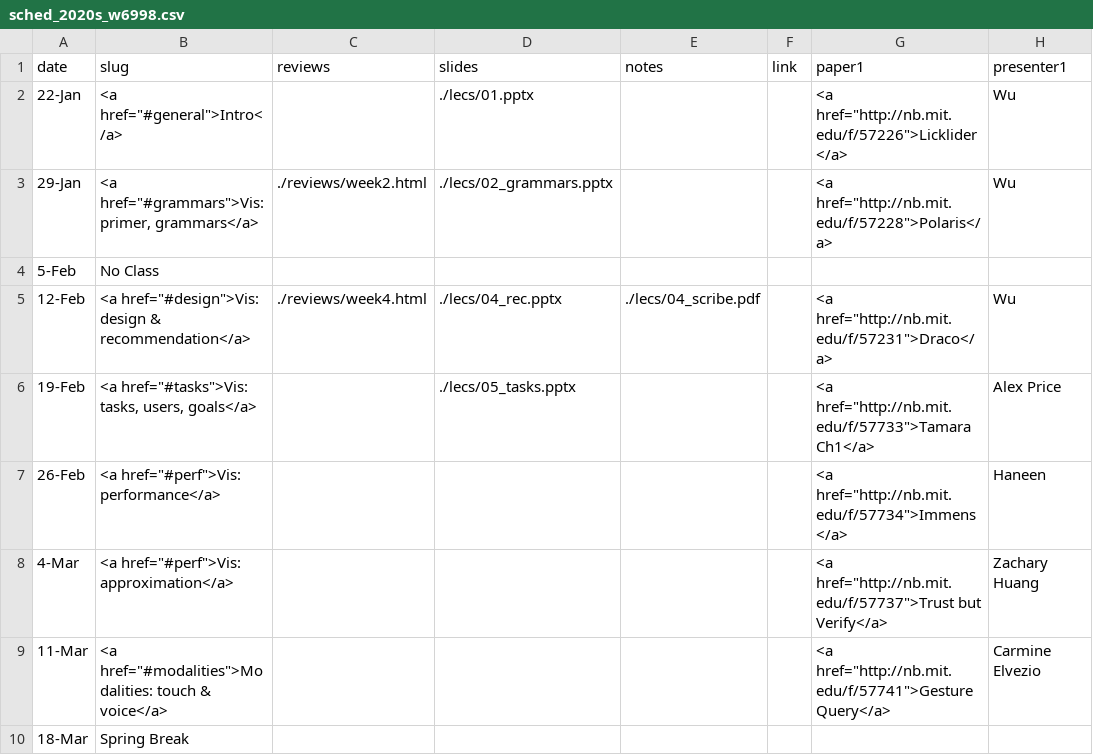
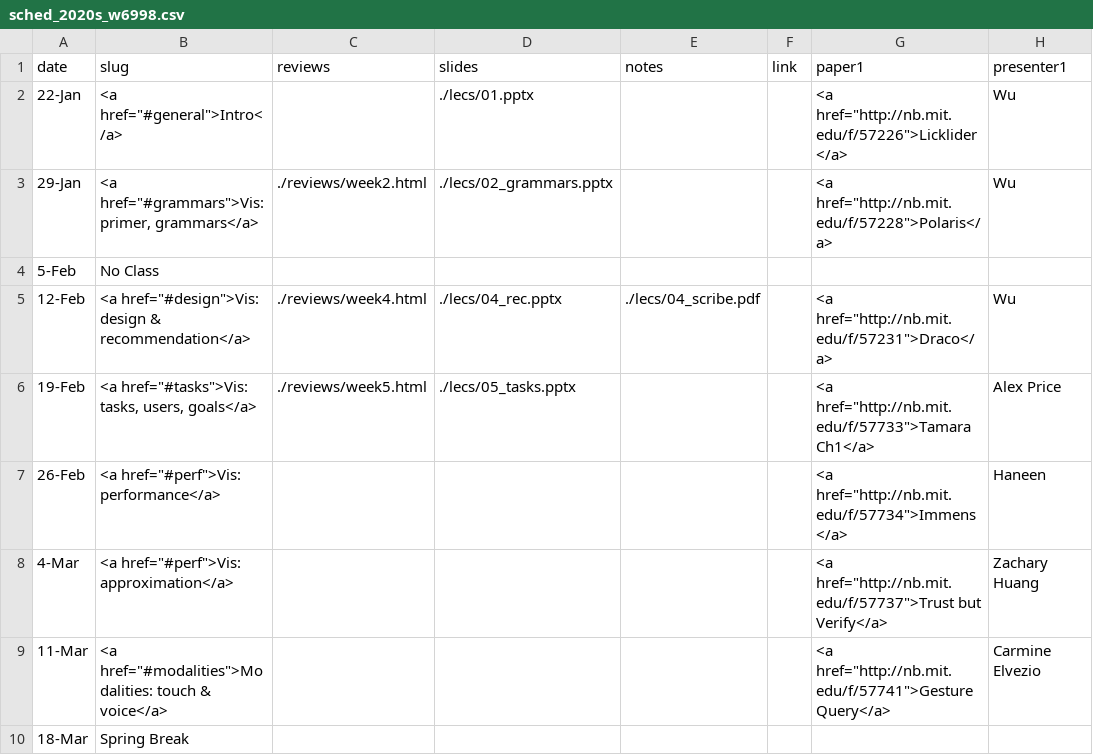
Before and after one commit to columbiaviz/columbiaviz.github.io, a CSV file: _data/sched_2020s_w6998.csv, drawn as a sheet; only a part is shown; the diff names each change by its address in the sheet, - before the commit and + after, or states it on an @@ line.

Commit message:
update the slides

```diff
--- a/_data/sched_2020s_w6998.csv
+++ b/_data/sched_2020s_w6998.csv
-C6 (reviews): (empty)
+C6 (reviews): ./reviews/week5.html
```
